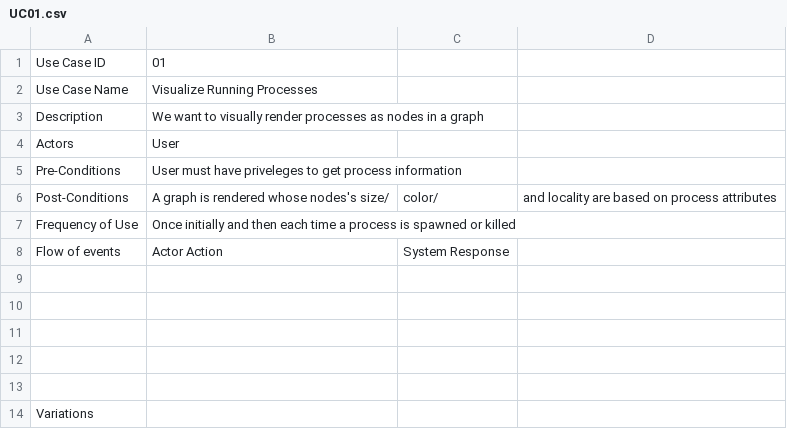
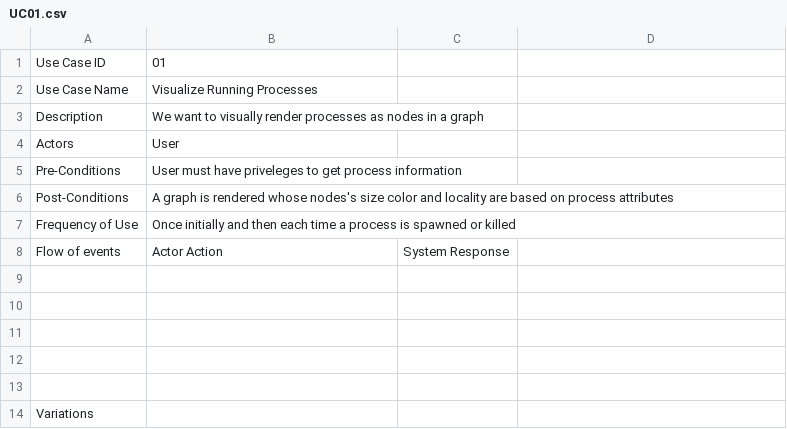
Before and after one commit to CaptainAtlas/Visual-Process-Manager, a CSV file: UseCaseFiles/UC01.csv, drawn as a sheet.

Commit message:
Update UC01.csv

```diff
--- a/UseCaseFiles/UC01.csv
+++ b/UseCaseFiles/UC01.csv
@@ -5,3 +5,3 @@ Actors,User,
 Pre-Conditions,User must have priveleges to get process information,
-Post-Conditions,A graph is rendered whose nodes's size/, color/, and locality are based on process attributes,
+Post-Conditions,A graph is rendered whose nodes's size color and locality are based on process attributes,
 Frequency of Use,Once initially and then each time a process is spawned or killed,
```
